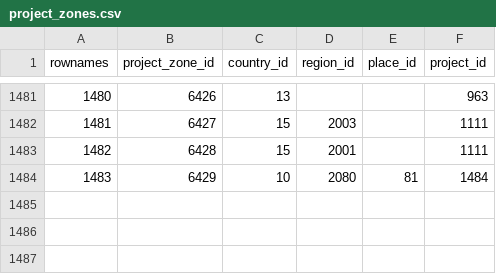
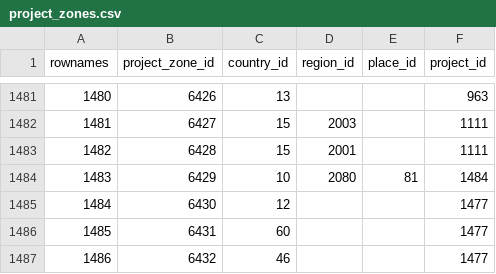
Before and after one commit to s-balandine/typology-dump, a CSV file: data/project_zones.csv, drawn as a sheet; only a part is shown, gaps mark what is left out; the diff names each change by its address in the sheet, - before the commit and + after, or states it on an @@ line.

```diff
--- a/data/project_zones.csv
+++ b/data/project_zones.csv
+row 1485: 1484 | 6430 | 12 |  |  | 1477
+row 1486: 1485 | 6431 | 60 |  |  | 1477
+row 1487: 1486 | 6432 | 46 |  |  | 1477
```
Also changed, not shown: data/axe1_analytical_section_permissions.csv, data/d2session_history.csv, 11 other files.
